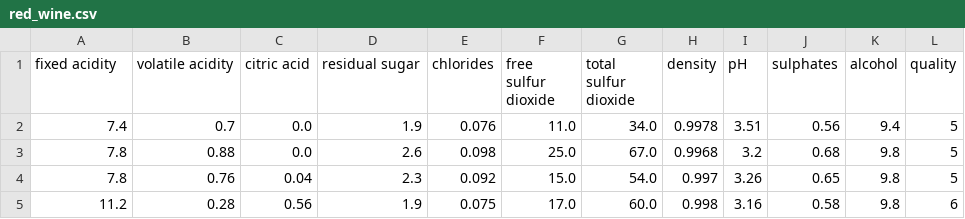
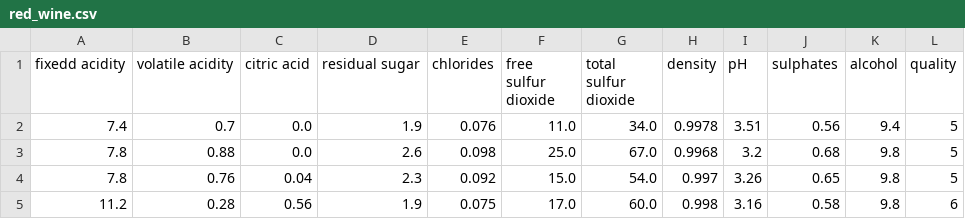
Before and after one commit to manishparihar3618/data-science, a CSV file: 02_EDA/red_wine.csv, drawn as a sheet; only a part is shown.

```diff
--- a/02_EDA/red_wine.csv
+++ b/02_EDA/red_wine.csv
@@ -1,2 +1,2 @@
-fixed acidity,volatile acidity,citric acid,residual sugar,chlorides,free sulfur dioxide,total sulfur dioxide,density,pH,sulphates,alcohol,quality
+fixedd acidity,volatile acidity,citric acid,residual sugar,chlorides,free sulfur dioxide,total sulfur dioxide,density,pH,sulphates,alcohol,quality
 7.4,0.7,0.0,1.9,0.076,11.0,34.0,0.9978,3.51,0.56,9.4,5
```
